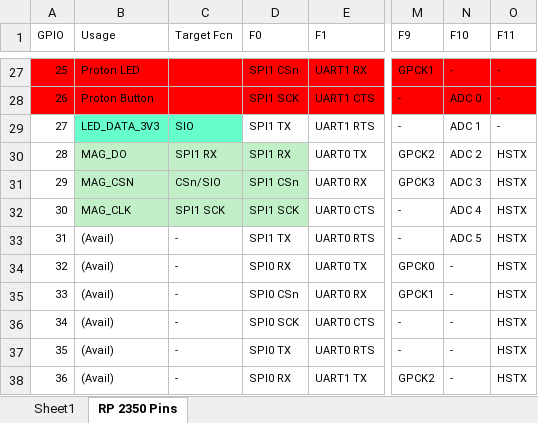
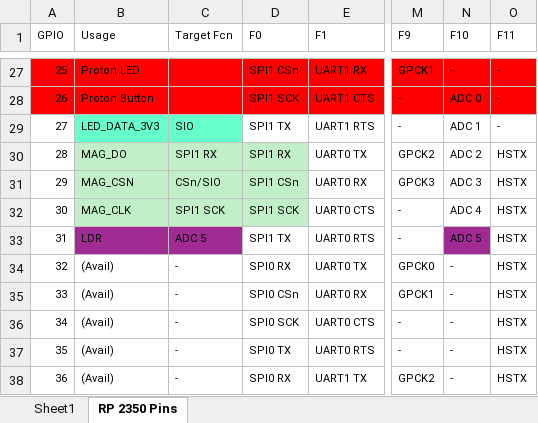
Before and after one commit to Ty-Bequette-217/atomic_dial, an Excel workbook: ProjectPinAssignments.xlsx, sheet RP 2350 Pins, drawn as a sheet; only a part is shown, gaps mark what is left out; values as stored, in another font and other column widths than the file's, no borders; the diff names each change by its address in the sheet, - before the commit and + after, or states it on an @@ line.

Commit message:
added LDR pin in excel

```diff
--- a/ProjectPinAssignments.xlsx (sheet RP 2350 Pins)
+++ b/ProjectPinAssignments.xlsx (sheet RP 2350 Pins)
-B33 (Usage): (Avail)
+B33 (Usage): LDR
-B33:C33 fill: none
+B33:C33 fill: #A02B93
-C33 (Target Fcn): -
+C33 (Target Fcn): ADC 5
-N33 fill: none
+N33 fill: #A02B93
```
